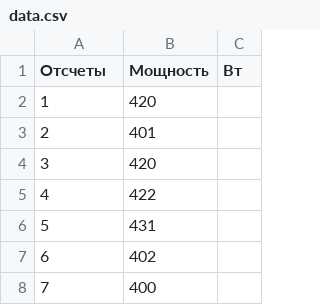
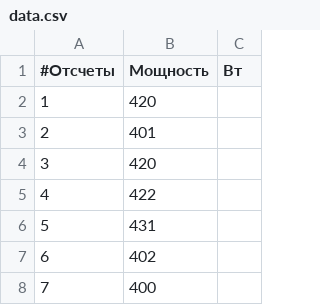
Before and after one commit to VasilievArtyom/MLwarrior, a CSV file: data.csv, drawn as a sheet; only a part is shown.

```diff
--- a/data.csv
+++ b/data.csv
@@ -1,2 +1,2 @@
-Отсчеты, Мощность, Вт
+#Отсчеты, Мощность, Вт
 1, 420
```
Also changed, not shown: 1 other file.
